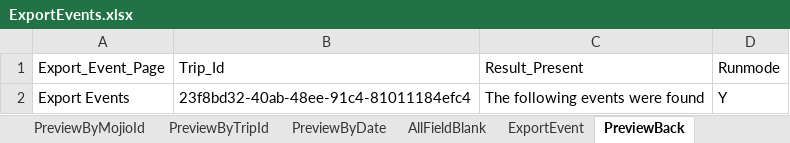
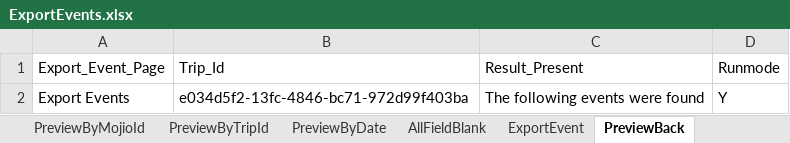
Before and after one commit to vanditj-optimus/MyMojioWebsite, an Excel workbook: MyMojioWebsite/bin/com/mojio/xls/ExportEvents.xlsx, sheet PreviewBack, drawn as a sheet; values as stored, in another font and other column widths than the file's, no borders; the diff names each change by its address in the sheet, - before the commit and + after, or states it on an @@ line.

```diff
--- a/MyMojioWebsite/bin/com/mojio/xls/ExportEvents.xlsx (sheet PreviewBack)
+++ b/MyMojioWebsite/bin/com/mojio/xls/ExportEvents.xlsx (sheet PreviewBack)
-B2 (Trip_Id): 23f8bd32-40ab-48ee-91c4-81011184efc4
+B2 (Trip_Id): e034d5f2-13fc-4846-bc71-972d99f403ba
```
Also changed, not shown: sheet Test Steps, sheet ExportEvent, sheet PreviewByTripId, MyMojioWebsite/bin/com/mojio/xls/ImportSIMs.xlsx, MyMojioWebsite/bin/com/mojio/xls/Suite.xlsx, 15 other files.
